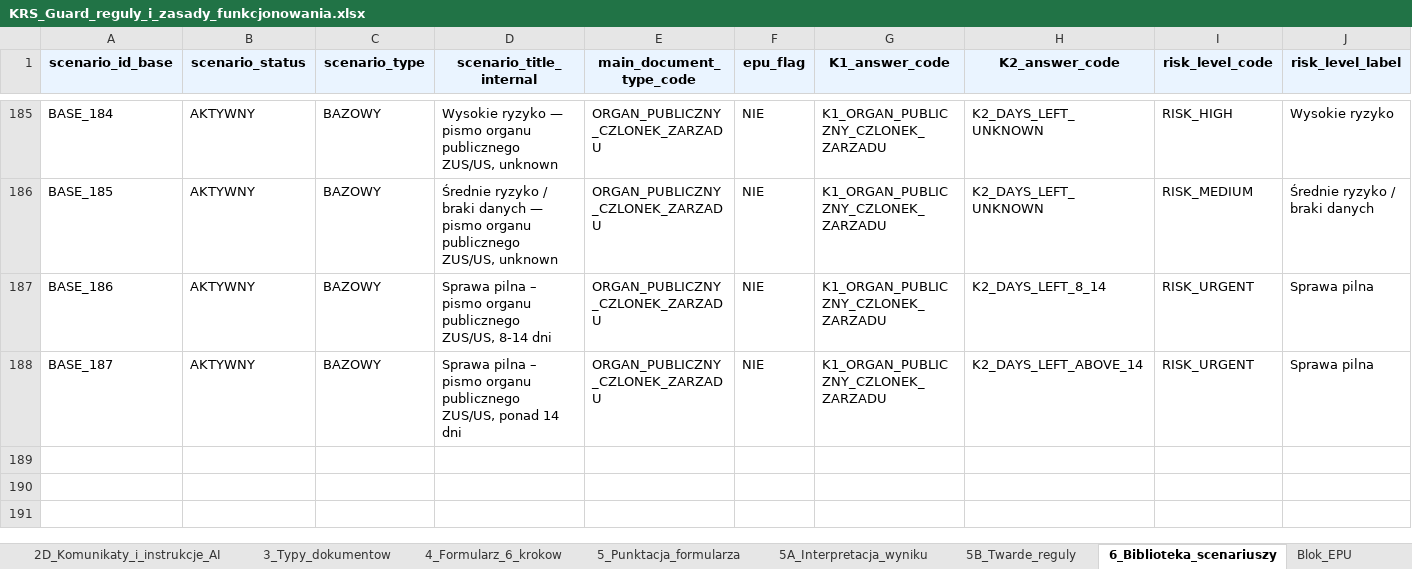
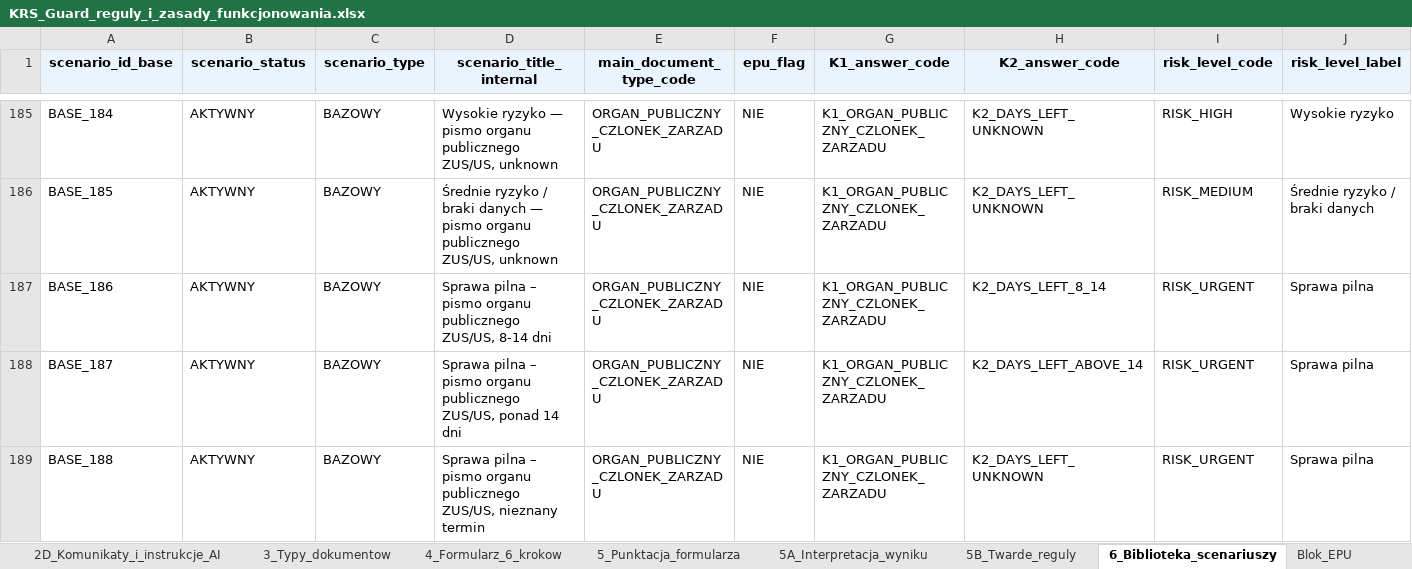
Before and after one commit to pczak333/Kalkulator_ryzyka_app, an Excel workbook: dane_wejściowe/KRS_Guard_reguly_i_zasady_funkcjonowania.xlsx, sheet 6_Biblioteka_scenariuszy, drawn as a sheet; only a part is shown, gaps mark what is left out; values as stored, in another font and other column widths than the file's, no borders; rows hold the shown columns only; the diff names each change by its address in the sheet, - before the commit and + after, or states it on an @@ line.

```diff
--- a/dane_wejściowe/KRS_Guard_reguly_i_zasady_funkcjonowania.xlsx (sheet 6_Biblioteka_scenariuszy)
+++ b/dane_wejściowe/KRS_Guard_reguly_i_zasady_funkcjonowania.xlsx (sheet 6_Biblioteka_scenariuszy)
+row 189: BASE_188 | AKTYWNY | BAZOWY | Sprawa pilna – pismo organu publicznego ZUS/US, nieznany termin | ORGAN_PUBLICZNY_CZLONEK_ZARZADU | NIE | K1_ORGAN_PUBLICZNY_CZLONEK_ZARZADU | K2_DAYS_LEFT_UNKNOWN | RISK_URGENT | Sprawa pilna
```
Also changed, not shown: 3 other files.
